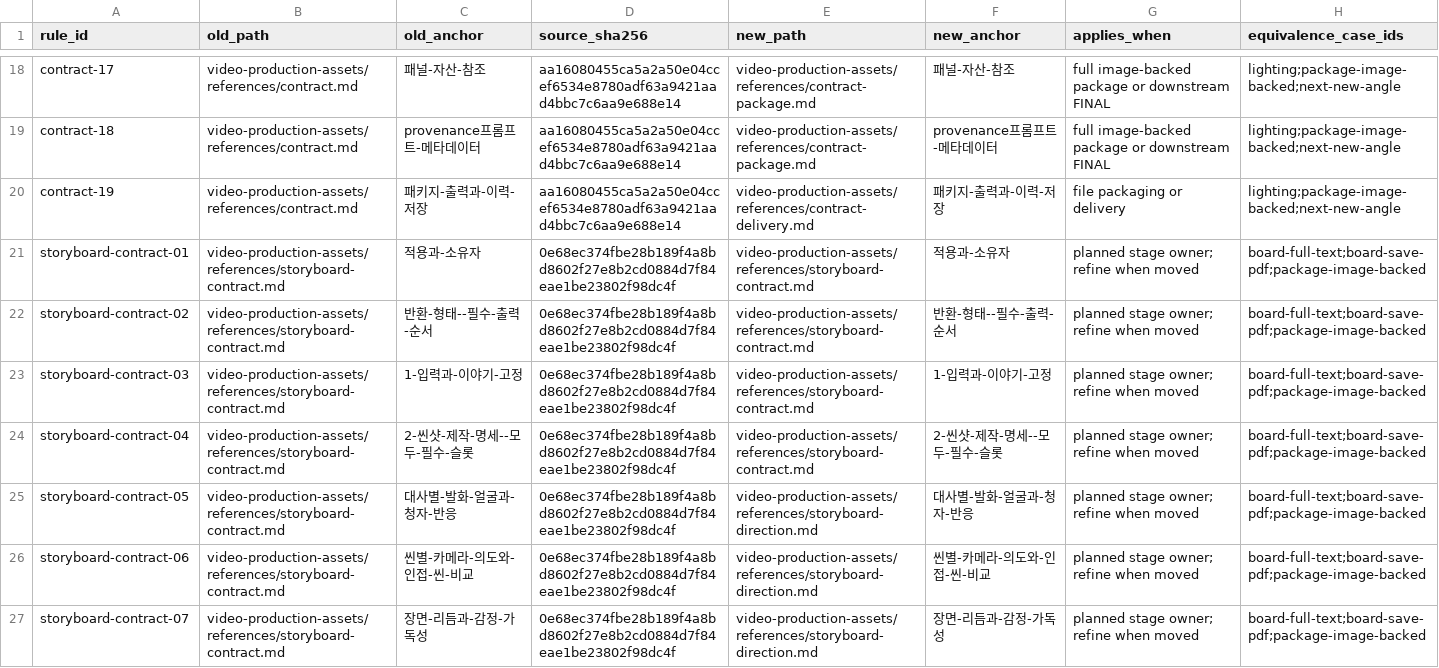
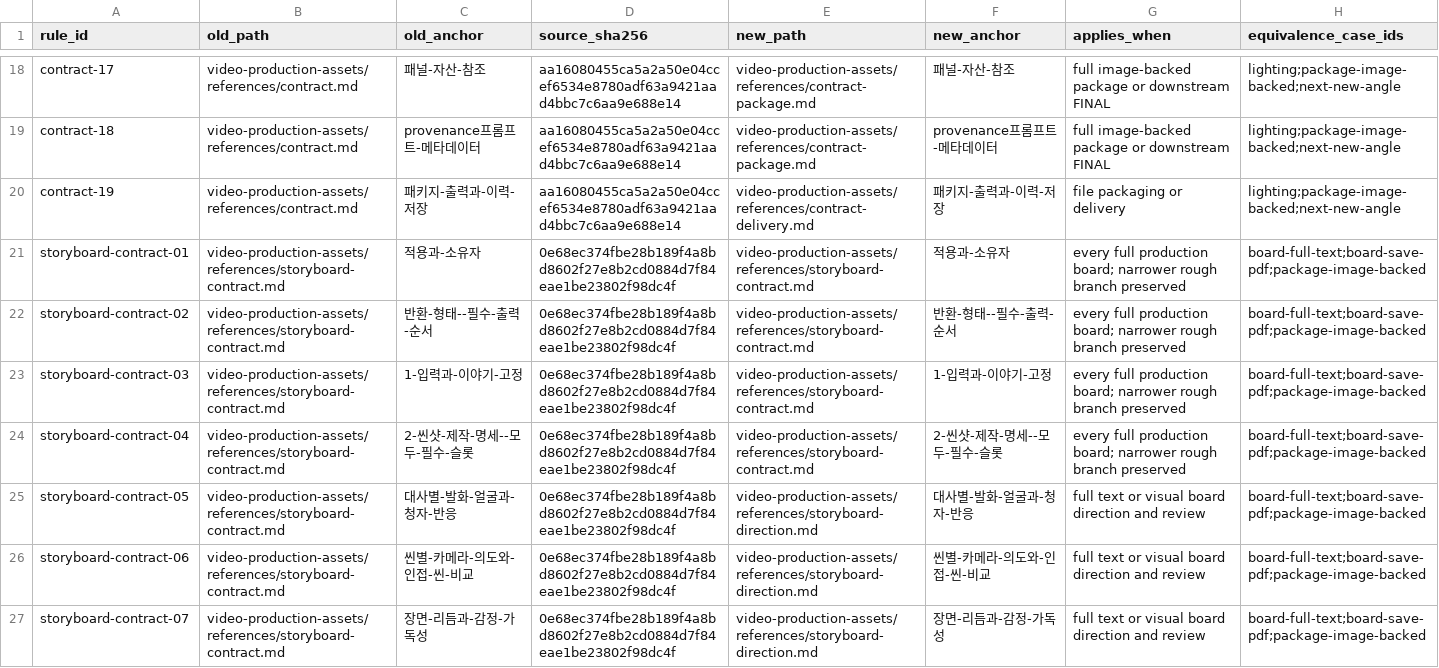
Before and after one commit to DeclanJeon/contents-production-skills, a CSV file: qa/staged-loading/rule-ownership.csv, drawn as a sheet; only a part is shown, gaps mark what is left out; the diff covers the shown part only.

Commit message:
refactor(storyboard): separate direction media delivery and schema

```diff
--- a/qa/staged-loading/rule-ownership.csv
+++ b/qa/staged-loading/rule-ownership.csv
@@ -20,8 +20,8 @@ contract-18,video-production-assets/references/contract.md,provenance프롬프
 contract-19,video-production-assets/references/contract.md,패키지-출력과-이력-저장,aa16080455ca5a2a50e04ccef6534e8780adf63a9421aad4bbc7c6aa9e688e14,video-production-assets/references/contract-delivery.md,패키지-출력과-이력-저장,file packaging or delivery,lighting;package-image-backed;next-new-angle
-storyboard-contract-01,video-production-assets/references/storyboard-contract.md,적용과-소유자,0e68ec374fbe28b189f4a8bd8602f27e8b2cd0884d7f84eae1be23802f98dc4f,video-production-assets/references/storyboard-contract.md,적용과-소유자,planned stage owner; refine when moved,board-full-text;board-save-pdf;package-image-backed
-storyboard-contract-02,video-production-assets/references/storyboard-contract.md,반환-형태--필수-출력-순서,0e68ec374fbe28b189f4a8bd8602f27e8b2cd0884d7f84eae1be23802f98dc4f,video-production-assets/references/storyboard-contract.md,반환-형태--필수-출력-순서,planned stage owner; refine when moved,board-full-text;board-save-pdf;package-image-backed
-storyboard-contract-03,video-production-assets/references/storyboard-contract.md,1-입력과-이야기-고정,0e68ec374fbe28b189f4a8bd8602f27e8b2cd0884d7f84eae1be23802f98dc4f,video-production-assets/references/storyboard-contract.md,1-입력과-이야기-고정,planned stage owner; refine when moved,board-full-text;board-save-pdf;package-image-backed
-storyboard-contract-04,video-production-assets/references/storyboard-contract.md,2-씬샷-제작-명세--모두-필수-슬롯,0e68ec374fbe28b189f4a8bd8602f27e8b2cd0884d7f84eae1be23802f98dc4f,video-production-assets/references/storyboard-contract.md,2-씬샷-제작-명세--모두-필수-슬롯,planned stage owner; refine when moved,board-full-text;board-save-pdf;package-image-backed
-storyboard-contract-05,video-production-assets/references/storyboard-contract.md,대사별-발화-얼굴과-청자-반응,0e68ec374fbe28b189f4a8bd8602f27e8b2cd0884d7f84eae1be23802f98dc4f,video-production-assets/references/storyboard-direction.md,대사별-발화-얼굴과-청자-반응,planned stage owner; refine when moved,board-full-text;board-save-pdf;package-image-backed
-storyboard-contract-06,video-production-assets/references/storyboard-contract.md,씬별-카메라-의도와-인접-씬-비교,0e68ec374fbe28b189f4a8bd8602f27e8b2cd0884d7f84eae1be23802f98dc4f,video-production-assets/references/storyboard-direction.md,씬별-카메라-의도와-인접-씬-비교,planned stage owner; refine when moved,board-full-text;board-save-pdf;package-image-backed
-storyboard-contract-07,video-production-assets/references/storyboard-contract.md,장면-리듬과-감정-가독성,0e68ec374fbe28b189f4a8bd8602f27e8b2cd0884d7f84eae1be23802f98dc4f,video-production-assets/references/storyboard-direction.md,장면-리듬과-감정-가독성,planned stage owner; refine when moved,board-full-text;board-save-pdf;package-image-backed
+storyboard-contract-01,video-production-assets/references/storyboard-contract.md,적용과-소유자,0e68ec374fbe28b189f4a8bd8602f27e8b2cd0884d7f84eae1be23802f98dc4f,video-production-assets/references/storyboard-contract.md,적용과-소유자,every full production board; narrower rough branch preserved,board-full-text;board-save-pdf;package-image-backed
+storyboard-contract-02,video-production-assets/references/storyboard-contract.md,반환-형태--필수-출력-순서,0e68ec374fbe28b189f4a8bd8602f27e8b2cd0884d7f84eae1be23802f98dc4f,video-production-assets/references/storyboard-contract.md,반환-형태--필수-출력-순서,every full production board; narrower rough branch preserved,board-full-text;board-save-pdf;package-image-backed
+storyboard-contract-03,video-production-assets/references/storyboard-contract.md,1-입력과-이야기-고정,0e68ec374fbe28b189f4a8bd8602f27e8b2cd0884d7f84eae1be23802f98dc4f,video-production-assets/references/storyboard-contract.md,1-입력과-이야기-고정,every full production board; narrower rough branch preserved,board-full-text;board-save-pdf;package-image-backed
+storyboard-contract-04,video-production-assets/references/storyboard-contract.md,2-씬샷-제작-명세--모두-필수-슬롯,0e68ec374fbe28b189f4a8bd8602f27e8b2cd0884d7f84eae1be23802f98dc4f,video-production-assets/references/storyboard-contract.md,2-씬샷-제작-명세--모두-필수-슬롯,every full production board; narrower rough branch preserved,board-full-text;board-save-pdf;package-image-backed
+storyboard-contract-05,video-production-assets/references/storyboard-contract.md,대사별-발화-얼굴과-청자-반응,0e68ec374fbe28b189f4a8bd8602f27e8b2cd0884d7f84eae1be23802f98dc4f,video-production-assets/references/storyboard-direction.md,대사별-발화-얼굴과-청자-반응,full text or visual board direction and review,board-full-text;board-save-pdf;package-image-backed
+storyboard-contract-06,video-production-assets/references/storyboard-contract.md,씬별-카메라-의도와-인접-씬-비교,0e68ec374fbe28b189f4a8bd8602f27e8b2cd0884d7f84eae1be23802f98dc4f,video-production-assets/references/storyboard-direction.md,씬별-카메라-의도와-인접-씬-비교,full text or visual board direction and review,board-full-text;board-save-pdf;package-image-backed
+storyboard-contract-07,video-production-assets/references/storyboard-contract.md,장면-리듬과-감정-가독성,0e68ec374fbe28b189f4a8bd8602f27e8b2cd0884d7f84eae1be23802f98dc4f,video-production-assets/references/storyboard-direction.md,장면-리듬과-감정-가독성,full text or visual board direction and review,board-full-text;board-save-pdf;package-image-backed
```
Also changed, not shown: 1 added row and 16 edited cells elsewhere in this file, 7 other files.
